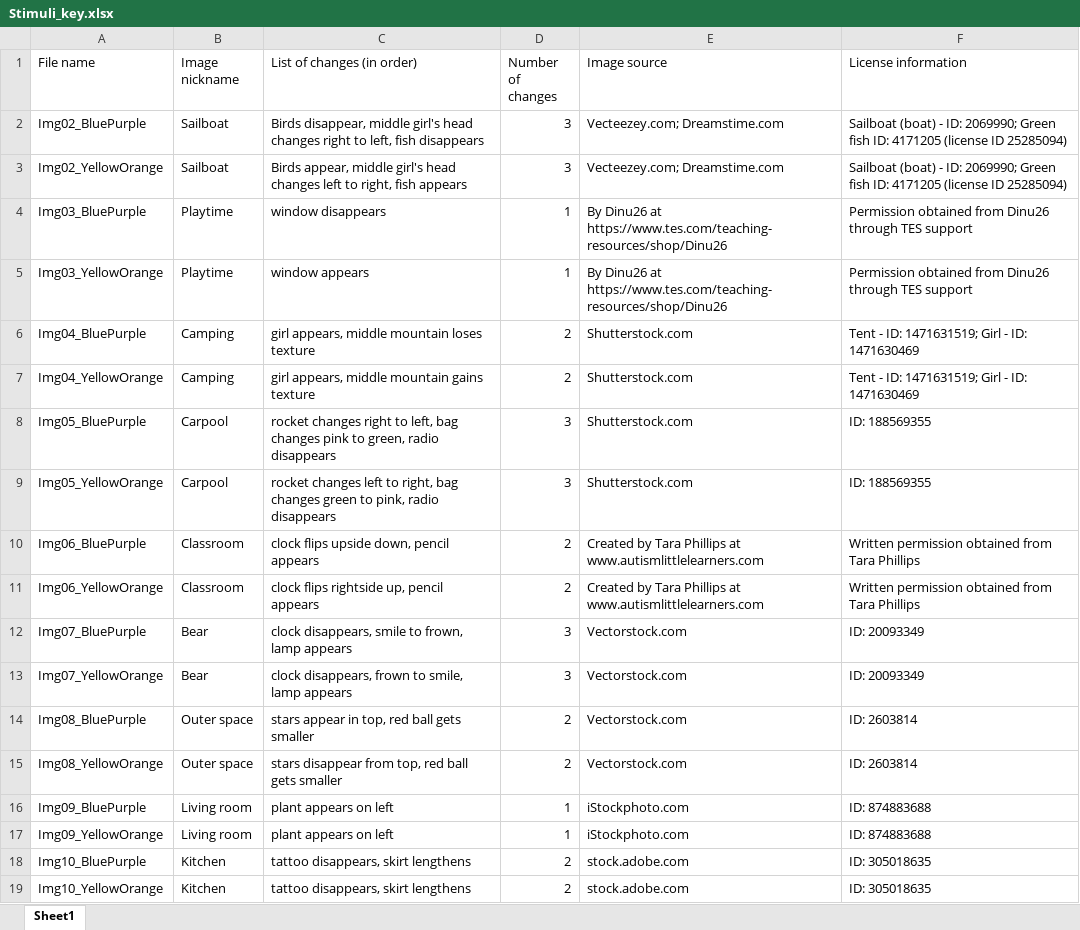
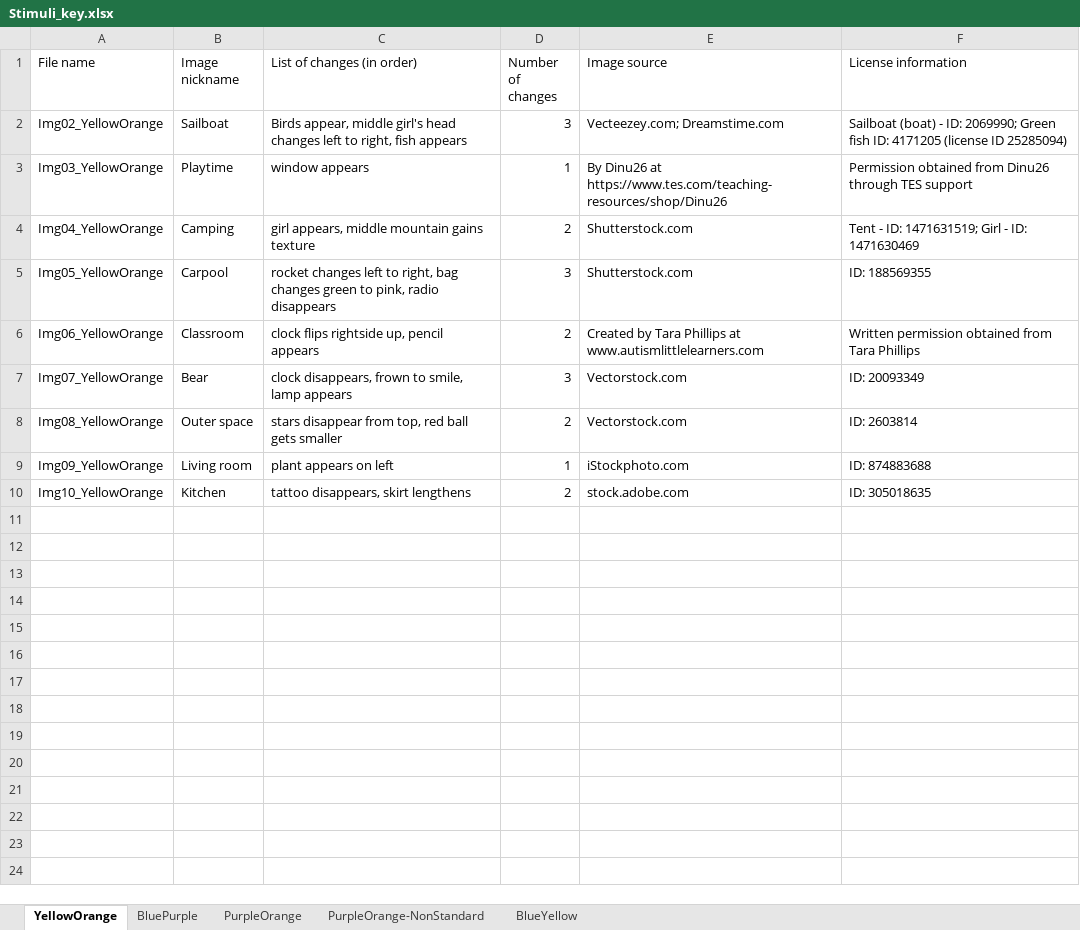
Before and after one commit to haleyfrey/creating_change_blindness_stimuli, an Excel workbook: Stimuli_key.xlsx, sheet YellowOrange, drawn as a sheet; values as stored, in another font and other column widths than the file's, no borders; the diff names each change by its address in the sheet, - before the commit and + after, or states it on an @@ line.

```diff
--- a/Stimuli_key.xlsx (sheet YellowOrange)
+++ b/Stimuli_key.xlsx (sheet YellowOrange)
-sheet tab: Sheet1
+sheet tab: YellowOrange
+sheet tab: BluePurple
+sheet tab: PurpleOrange
+sheet tab: PurpleOrange-NonStandard
+sheet tab: BlueYellow
-row 2: Img02_BluePurple | Sailboat | Birds disappear, middle girl's head changes right to left, fish disappears | 3 | Vecteezey.com; Dreamstime.com | Sailboat (boat) - ID: 2069990; Green fish ID: 4171205 (license ID 25285094)
-row 4: Img03_BluePurple | Playtime | window disappears | 1 | By Dinu26 at https://www.tes.com/teaching-resources/shop/Dinu26 | Permission obtained from Dinu26 through TES support
-row 6: Img04_BluePurple | Camping | girl appears, middle mountain loses texture | 2 | Shutterstock.com | Tent - ID: 1471631519; Girl - ID: 1471630469
-row 8: Img05_BluePurple | Carpool | rocket changes right to left, bag changes pink to green, radio disappears | 3 | Shutterstock.com | ID: 188569355
-row 10: Img06_BluePurple | Classroom | clock flips upside down, pencil appears | 2 | Created by Tara Phillips at www.autismlittlelearners.com | Written permission obtained from Tara Phillips
-row 12: Img07_BluePurple | Bear | clock disappears, smile to frown, lamp appears | 3 | Vectorstock.com | ID: 20093349
-row 14: Img08_BluePurple | Outer space | stars appear in top, red ball gets smaller | 2 | Vectorstock.com | ID: 2603814
-row 16: Img09_BluePurple | Living room | plant appears on left | 1 | iStockphoto.com | ID: 874883688
-row 18: Img10_BluePurple | Kitchen | tattoo disappears, skirt lengthens | 2 | stock.adobe.com | ID: 305018635
```
Also changed, not shown: 28 other files.
